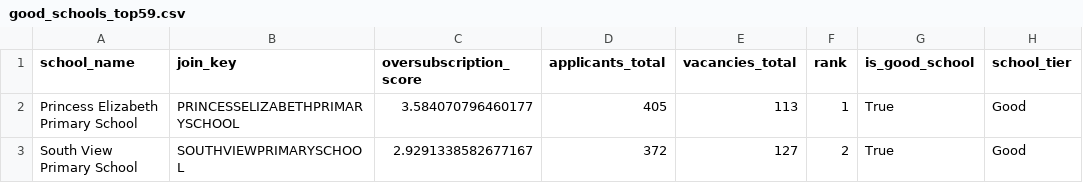
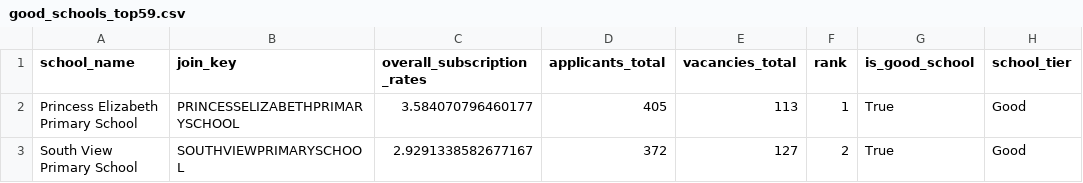
Before and after one commit to heehawww/DSA4264_Geospatial_Group6, a CSV file: primary_boundaries/outputs/good_schools_top59.csv, drawn as a sheet; only a part is shown.

Commit message:
Primary school information

```diff
--- a/primary_boundaries/outputs/good_schools_top59.csv
+++ b/primary_boundaries/outputs/good_schools_top59.csv
@@ -1,2 +1,2 @@
-school_name,join_key,oversubscription_score,applicants_total,vacancies_total,rank,is_good_school,school_tier
+school_name,join_key,overall_subscription_rates,applicants_total,vacancies_total,rank,is_good_school,school_tier
 Princess Elizabeth Primary School,PRINCESSELIZABETHPRIMARYSCHOOL,3.584070796460177,405,113,1,True,Good
```
Also changed, not shown: primary_boundaries/outputs/normal_schools_others.csv, primary_boundaries/outputs/school_oversubscription_ranking.csv, 5 other files.
